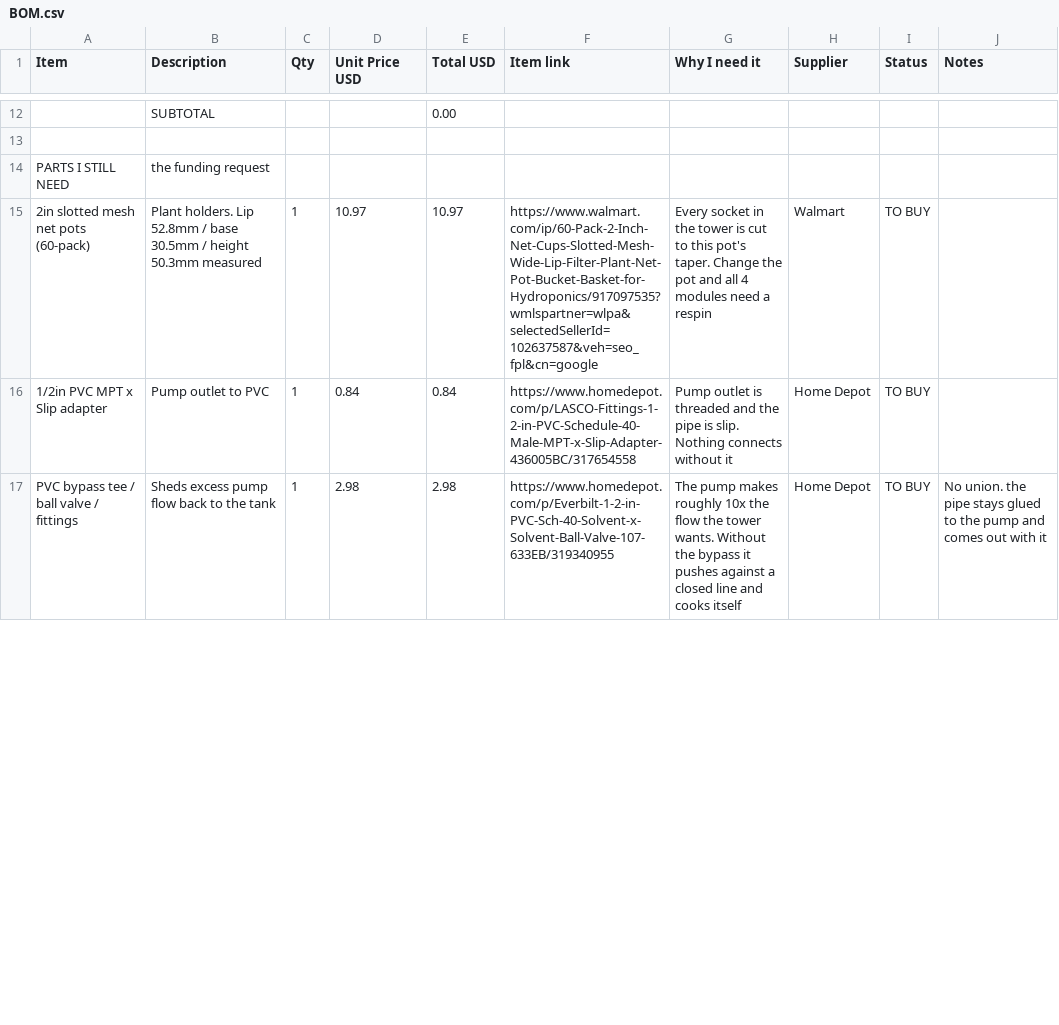
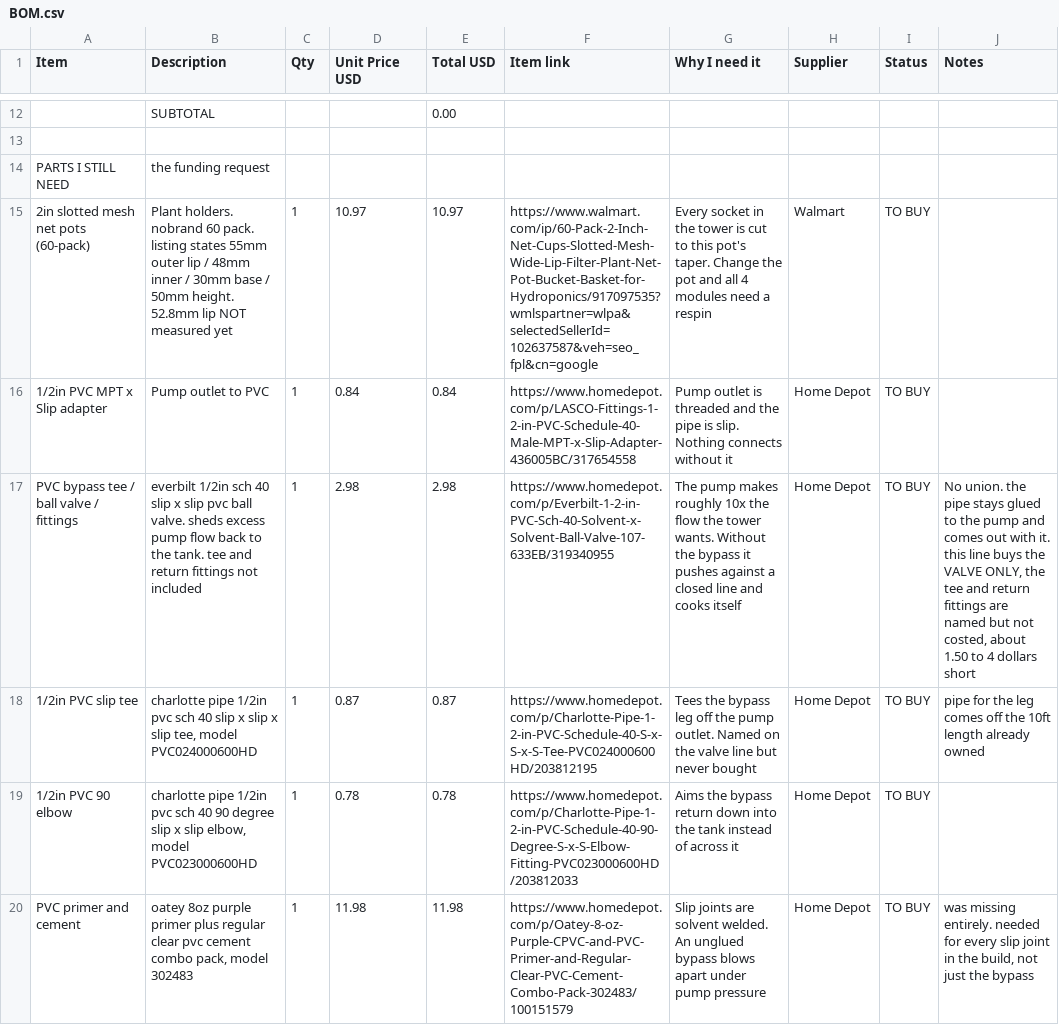
Before and after one commit to DagaVedant/Hydroponic-Garden, a CSV file: BOM.csv, drawn as a sheet; only a part is shown, gaps mark what is left out; the diff covers the shown part only; the diff names each change by its address in the sheet, - before the commit and + after, or states it on an @@ line.

Commit message:
verifying every bom link and swapping the tie rods and led channel
opened all 27 product links against live pages. 15 descriptions named a brand,
model or pack size the listing does not actually have.

- tie rods m5 -> #10-24. metric 1m all-thread is a us specialty import at
  15.63 each, #10-24 is 2.98 and its 4.83mm major dia drops into the existing
  6.5 hole with more slop than m5 had, so no cad change
- led channel vst -> muzata, 39.99 -> 19.99. the vst was also only rated to
  10mm strip width against a 12mm 5630
- added 7 lines missing entirely: peristaltic tubing, 22 and 16awg wire, ph
  probe storage solution, pvc tee, elbow, and solvent cement
- drip holes 8 x d8 -> 4 x d10 one under each socket, socket face offset
  8 -> 26 to close the collar ring, module prints turned 45 degrees
- bom 448.54 -> 498.66, lines with unverified pricing 12 -> 1

still open: the psu has no ul/etl listing, and pot_lip_dia 52.8 comes from a
walmart spec block walmart labels as ai generated. measure a net pot before
printing, every socket is cut to that number.

```diff
--- a/BOM.csv
+++ b/BOM.csv
-B15 (Description): Plant holders. Lip 52.8mm / base 30.5mm / height 50.3mm measured
+B15 (Description): Plant holders. nobrand 60 pack. listing states 55mm outer lip / 48mm inner / 30mm base / 50mm height. 52.8mm lip NOT measured yet
-B17 (Description): Sheds excess pump flow back to the tank
+B17 (Description): everbilt 1/2in sch 40 slip x slip pvc ball valve. sheds excess pump flow back to the tank. tee and return fittings not included
-J17 (Notes): …out with it
+J17 (Notes): …out with it. this line buys the VALVE ONLY, the tee and return fittings are named but not costed, about 1.50 to 4 dollars short
+row 18: 1/2in PVC slip tee | charlotte pipe 1/2in pvc sch 40 slip x slip x slip tee, model PVC024000600HD | 1 | 0.87 | 0.87 | https://www.homedepot.com/p/Charlotte-Pipe-1-2-in-PVC-Schedule-40-S-x-S-x-S-Tee-PVC024000600HD/203812195 | Tees the bypass leg off the pump outlet. Named on the valve line but never bought | Home Depot | TO BUY | pipe for the leg comes off the 10ft length already owned
+row 19: 1/2in PVC 90 elbow | charlotte pipe 1/2in pvc sch 40 90 degree slip x slip elbow, model PVC023000600HD | 1 | 0.78 | 0.78 | https://www.homedepot.com/p/Charlotte-Pipe-1-2-in-PVC-Schedule-40-90-Degree-S-x-S-Elbow-Fitting-PVC023000600HD/203812033 | Aims the bypass return down into the tank instead of across it | Home Depot | TO BUY
+row 20: PVC primer and cement | oatey 8oz purple primer plus regular clear pvc cement combo pack, model 302483 | 1 | 11.98 | 11.98 | https://www.homedepot.com/p/Oatey-8-oz-Purple-CPVC-and-PVC-Primer-and-Regular-Clear-PVC-Cement-Combo-Pack-302483/100151579 | Slip joints are solvent welded. An unglued bypass blows apart under pump pressure | Home Depot | TO BUY | was missing entirely. needed for every slip joint in the build, not just the bypass
```
Also changed, not shown: 6 added rows, 2 removed rows and 47 edited cells elsewhere in this file, 4 other files.
